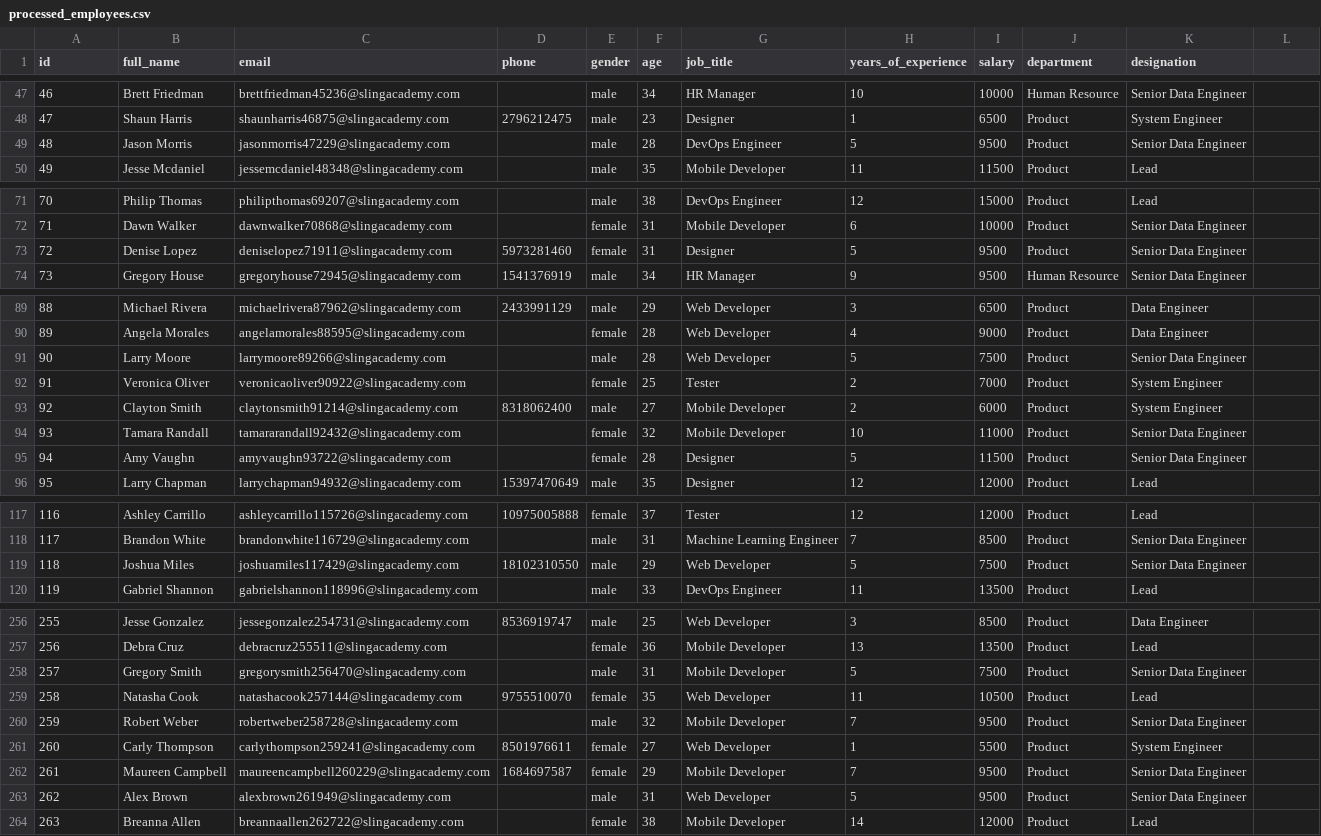
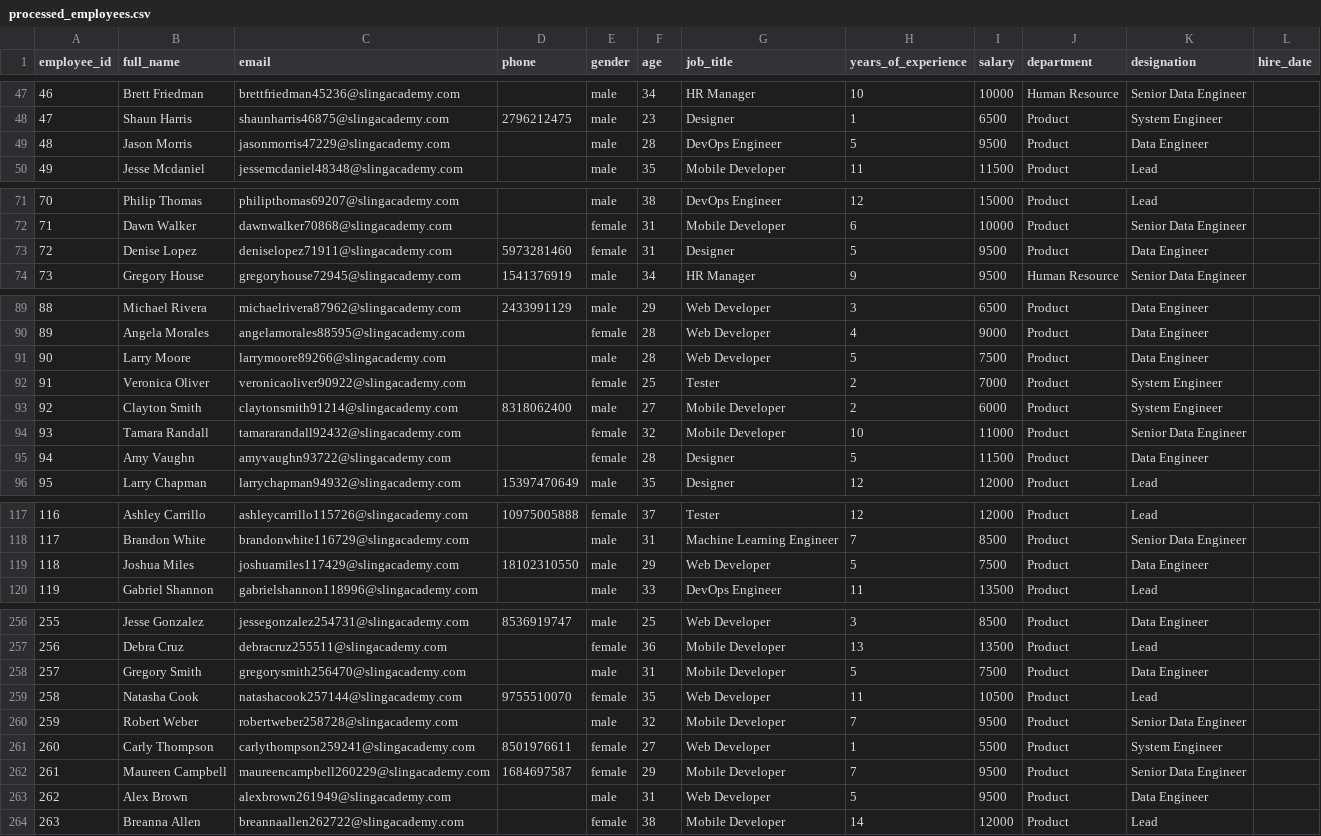
Before and after one commit to Jilpha/Employee_data_scraping, a CSV file: processed_employees.csv, drawn as a sheet; only a part is shown, gaps mark what is left out; the diff covers the shown part only.

```diff
--- a/processed_employees.csv
+++ b/processed_employees.csv
@@ -1 +1 @@
-id,full_name,email,phone,gender,age,job_title,years_of_experience,salary,department,designation
+employee_id,full_name,email,phone,gender,age,job_title,years_of_experience,salary,department,designation,hire_date
@@ -49 +49 @@ id,full_name,email,phone,gender,age,job_title,years_of_experience,salary,departm
-48,Jason Morris,jasonmorris47229@slingacademy.com,,male,28,DevOps Engineer,5,9500,Product,Senior Data Engineer
+48,Jason Morris,jasonmorris47229@slingacademy.com,,male,28,DevOps Engineer,5,9500,Product,Data Engineer,
@@ -73 +73 @@ id,full_name,email,phone,gender,age,job_title,years_of_experience,salary,departm
-72,Denise Lopez,deniselopez71911@slingacademy.com,5973281460,female,31,Designer,5,9500,Product,Senior Data Engineer
+72,Denise Lopez,deniselopez71911@slingacademy.com,5973281460,female,31,Designer,5,9500,Product,Data Engineer,
@@ -91 +91 @@ id,full_name,email,phone,gender,age,job_title,years_of_experience,salary,departm
-90,Larry Moore,larrymoore89266@slingacademy.com,,male,28,Web Developer,5,7500,Product,Senior Data Engineer
+90,Larry Moore,larrymoore89266@slingacademy.com,,male,28,Web Developer,5,7500,Product,Data Engineer,
@@ -95 +95 @@ id,full_name,email,phone,gender,age,job_title,years_of_experience,salary,departm
-94,Amy Vaughn,amyvaughn93722@slingacademy.com,,female,28,Designer,5,11500,Product,Senior Data Engineer
+94,Amy Vaughn,amyvaughn93722@slingacademy.com,,female,28,Designer,5,11500,Product,Data Engineer,
@@ -119 +119 @@ id,full_name,email,phone,gender,age,job_title,years_of_experience,salary,departm
-118,Joshua Miles,joshuamiles117429@slingacademy.com,18102310550,male,29,Web Developer,5,7500,Product,Senior Data Engineer
+118,Joshua Miles,joshuamiles117429@slingacademy.com,18102310550,male,29,Web Developer,5,7500,Product,Data Engineer,
@@ -258 +258 @@ id,full_name,email,phone,gender,age,job_title,years_of_experience,salary,departm
-257,Gregory Smith,gregorysmith256470@slingacademy.com,,male,31,Mobile Developer,5,7500,Product,Senior Data Engineer
+257,Gregory Smith,gregorysmith256470@slingacademy.com,,male,31,Mobile Developer,5,7500,Product,Data Engineer,
@@ -263 +263 @@ id,full_name,email,phone,gender,age,job_title,years_of_experience,salary,departm
-262,Alex Brown,alexbrown261949@slingacademy.com,,male,31,Web Developer,5,9500,Product,Senior Data Engineer
+262,Alex Brown,alexbrown261949@slingacademy.com,,male,31,Web Developer,5,9500,Product,Data Engineer,
```
Also changed, not shown: 18 edited cells elsewhere in this file, 10 other files.
